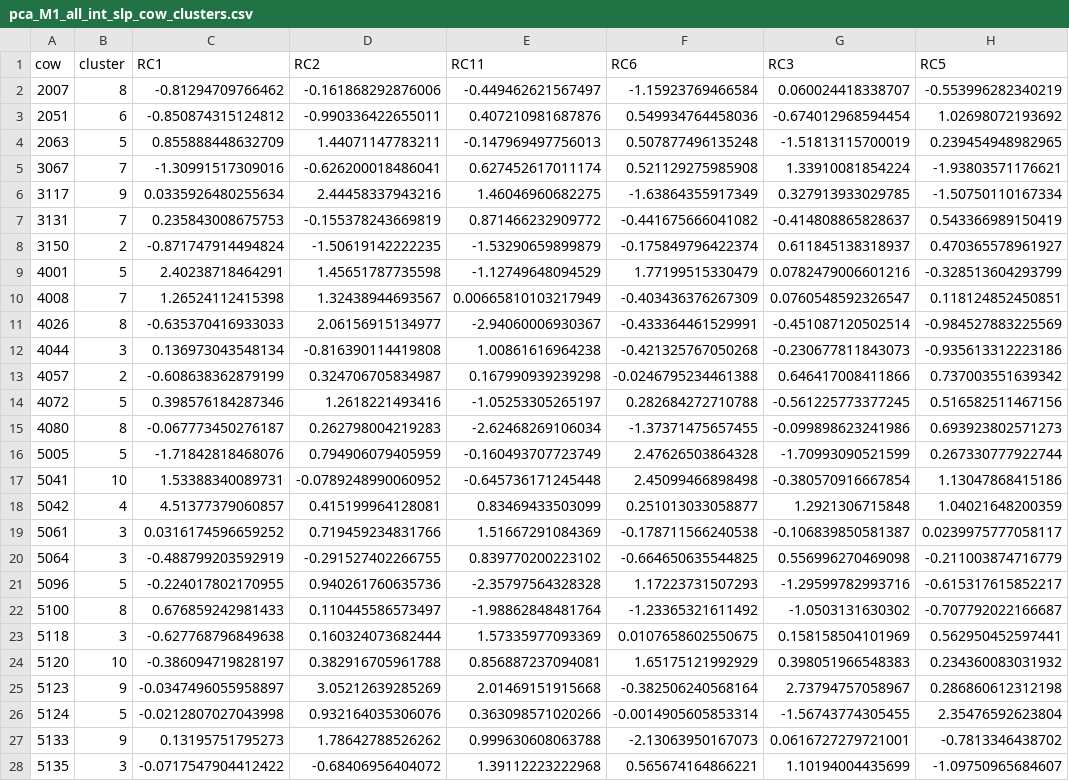
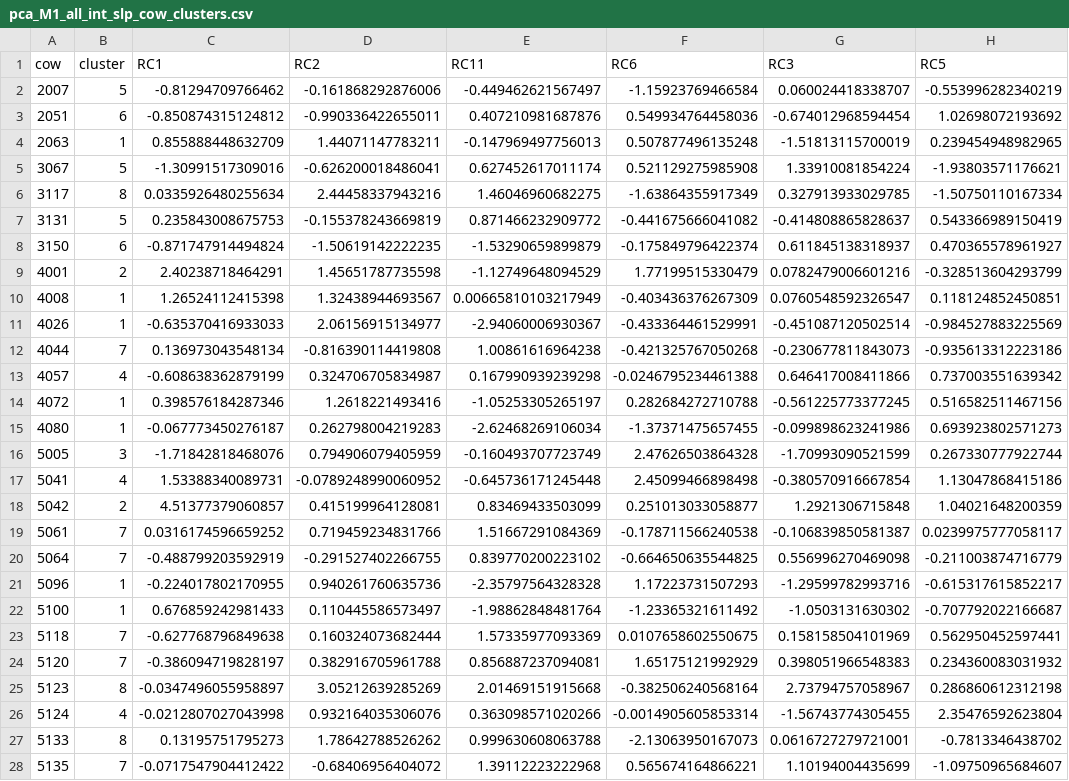
Before and after one commit to skysheng7/moo4feed_decoding_animal, a CSV file: results/15_pca_clustering/pca_M1_all_int_slp_cow_clusters.csv, drawn as a sheet; only a part is shown; the diff covers the shown part only; the diff names each change by its address in the sheet, - before the commit and + after, or states it on an @@ line.

Commit message:
new result

```diff
--- a/results/15_pca_clustering/pca_M1_all_int_slp_cow_clusters.csv
+++ b/results/15_pca_clustering/pca_M1_all_int_slp_cow_clusters.csv
-B2 (cluster): 8
+B2 (cluster): 5
-B4 (cluster): 5
+B4 (cluster): 1
-B5 (cluster): 7
+B5 (cluster): 5
-B6 (cluster): 9
+B6 (cluster): 8
-B7 (cluster): 7
+B7 (cluster): 5
-B8 (cluster): 2
+B8 (cluster): 6
-B9 (cluster): 5
+B9 (cluster): 2
-B10 (cluster): 7
+B10 (cluster): 1
-B11 (cluster): 8
+B11 (cluster): 1
-B12 (cluster): 3
+B12 (cluster): 7
-B13 (cluster): 2
+B13 (cluster): 4
-B14 (cluster): 5
+B14 (cluster): 1
-B15 (cluster): 8
+B15 (cluster): 1
-B16 (cluster): 5
+B16 (cluster): 3
-B17 (cluster): 10
+B17 (cluster): 4
-B18 (cluster): 4
+B18 (cluster): 2
-B19:B20 (cluster): 3
+B19:B20 (cluster): 7
-B21 (cluster): 5
+B21 (cluster): 1
-B22 (cluster): 8
+B22 (cluster): 1
-B23 (cluster): 3
+B23 (cluster): 7
-B24 (cluster): 10
+B24 (cluster): 7
-B25 (cluster): 9
+B25 (cluster): 8
-B26 (cluster): 5
+B26 (cluster): 4
-B27 (cluster): 9
+B27 (cluster): 8
-B28 (cluster): 3
+B28 (cluster): 7
```
Also changed, not shown: 79 edited cells elsewhere in this file, results/15_pca_clustering/method_comparison.csv, 8 other files.
